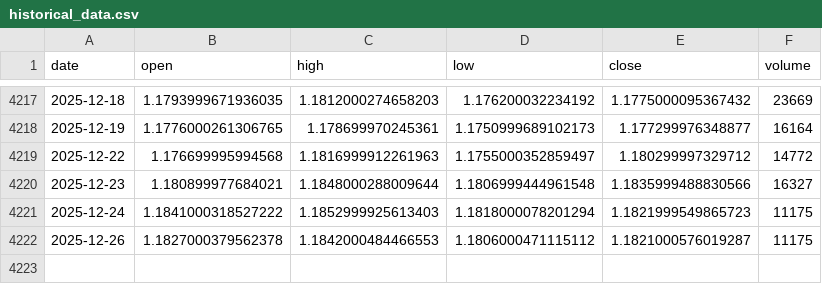
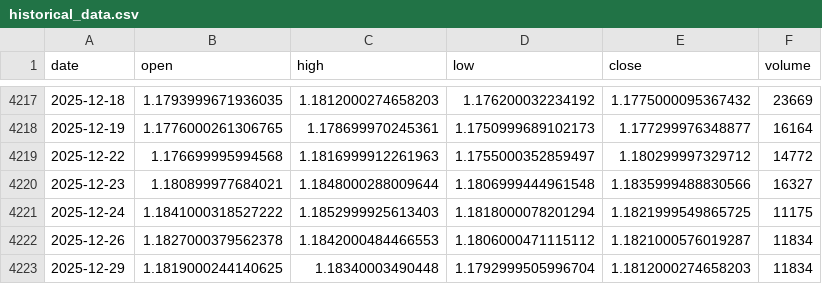
Before and after one commit to LukeGSW/AnalisiCiclica-M6E, a CSV file: data/M6E=F/historical_data.csv, drawn as a sheet; only a part is shown, gaps mark what is left out.

```diff
--- a/data/M6E=F/historical_data.csv
+++ b/data/M6E=F/historical_data.csv
@@ -4220,3 +4220,4 @@ date,open,high,low,close,volume
 2025-12-23,1.180899977684021,1.1848000288009644,1.1806999444961548,1.1835999488830566,16327
-2025-12-24,1.1841000318527222,1.1852999925613403,1.1818000078201294,1.1821999549865723,11175
-2025-12-26,1.1827000379562378,1.1842000484466553,1.1806000471115112,1.1821000576019287,11175
+2025-12-24,1.1841000318527222,1.1852999925613403,1.1818000078201294,1.1821999549865725,11175
+2025-12-26,1.1827000379562378,1.1842000484466553,1.1806000471115112,1.1821000576019287,11834
+2025-12-29,1.1819000244140625,1.18340003490448,1.1792999505996704,1.1812000274658203,11834
```
Also changed, not shown: data/M6E=F/signals.csv, 3 other files.
